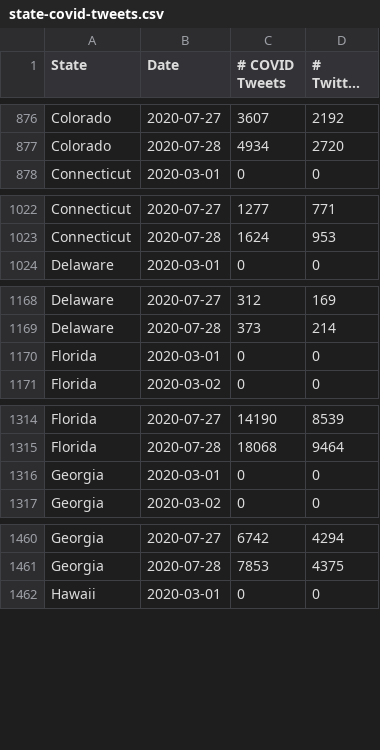
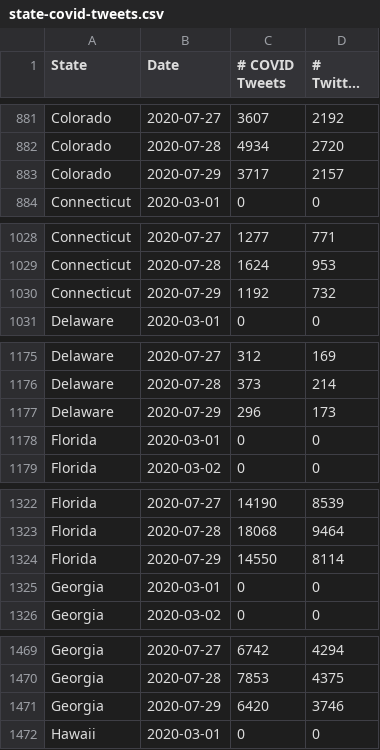
Before and after one commit to gtsherman/covid19-data, a CSV file: state-covid-tweets.csv, drawn as a sheet; only a part is shown, gaps mark what is left out; long unchanged cells end in …; the diff covers the shown part only.

```diff
--- a/state-covid-tweets.csv
+++ b/state-covid-tweets.csv
@@ -877,2 +882,3 @@ Colorado,2020-07-27,3607,2192
 Colorado,2020-07-28,4934,2720
+Colorado,2020-07-29,3717,2157
 Connecticut,2020-03-01,0,0
@@ -1023,2 +1029,3 @@ Connecticut,2020-07-27,1277,771
 Connecticut,2020-07-28,1624,953
+Connecticut,2020-07-29,1192,732
 Delaware,2020-03-01,0,0
@@ -1169,2 +1176,3 @@ Delaware,2020-07-27,312,169
 Delaware,2020-07-28,373,214
+Delaware,2020-07-29,296,173
 Florida,2020-03-01,0,0
@@ -1315,2 +1323,3 @@ Florida,2020-07-27,14190,8539
 Florida,2020-07-28,18068,9464
+Florida,2020-07-29,14550,8114
 Georgia,2020-03-01,0,0
@@ -1461,2 +1470,3 @@ Georgia,2020-07-27,6742,4294
 Georgia,2020-07-28,7853,4375
+Georgia,2020-07-29,6420,3746
 Hawaii,2020-03-01,0,0
```
Also changed, not shown: 45 added rows elsewhere in this file, state-symptom-counts.csv, 1 other file.
